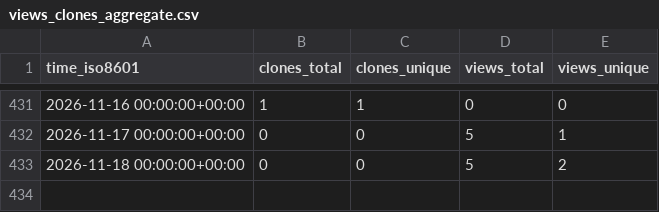
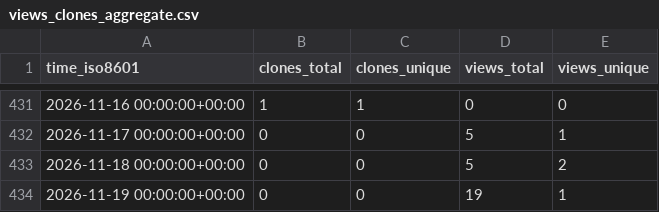
Before and after one commit to jodithea/All_repos_traffic_log, a CSV file: jodithea/Sex_differences_genetics_depression/ghrs-data/views_clones_aggregate.csv, drawn as a sheet; only a part is shown, gaps mark what is left out; the diff names each change by its address in the sheet, - before the commit and + after, or states it on an @@ line.

```diff
--- a/jodithea/Sex_differences_genetics_depression/ghrs-data/views_clones_aggregate.csv
+++ b/jodithea/Sex_differences_genetics_depression/ghrs-data/views_clones_aggregate.csv
+row 434: 2026-11-19 00:00:00+00:00 | 0 | 0 | 19 | 1
```
Also changed, not shown: 1 other file.
